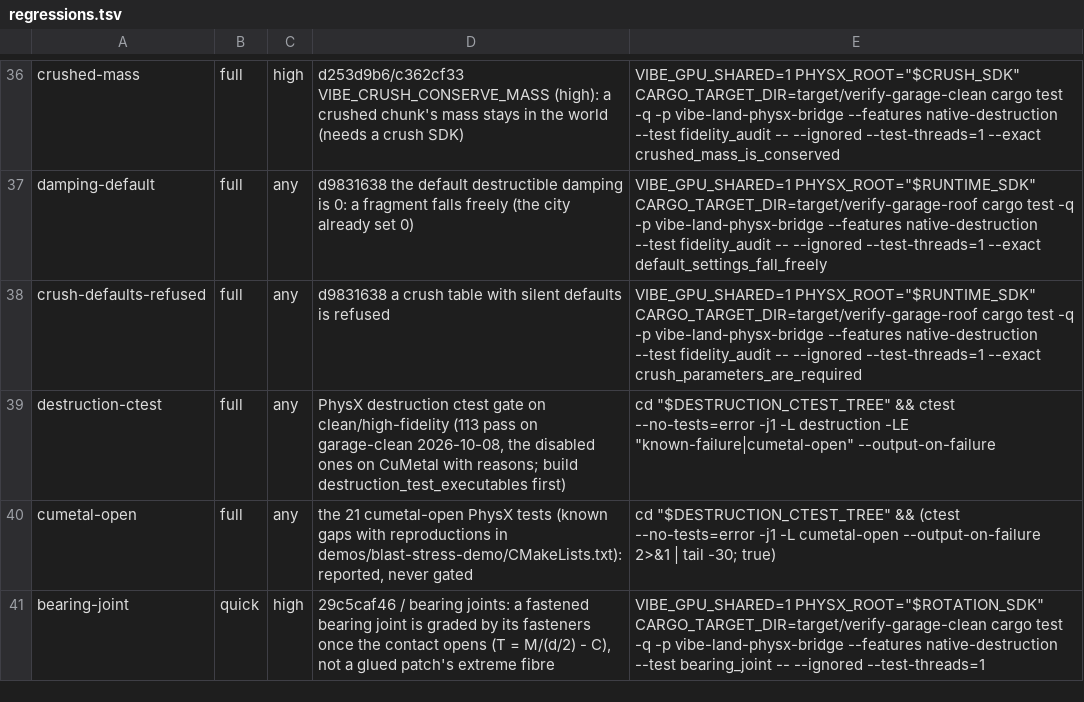
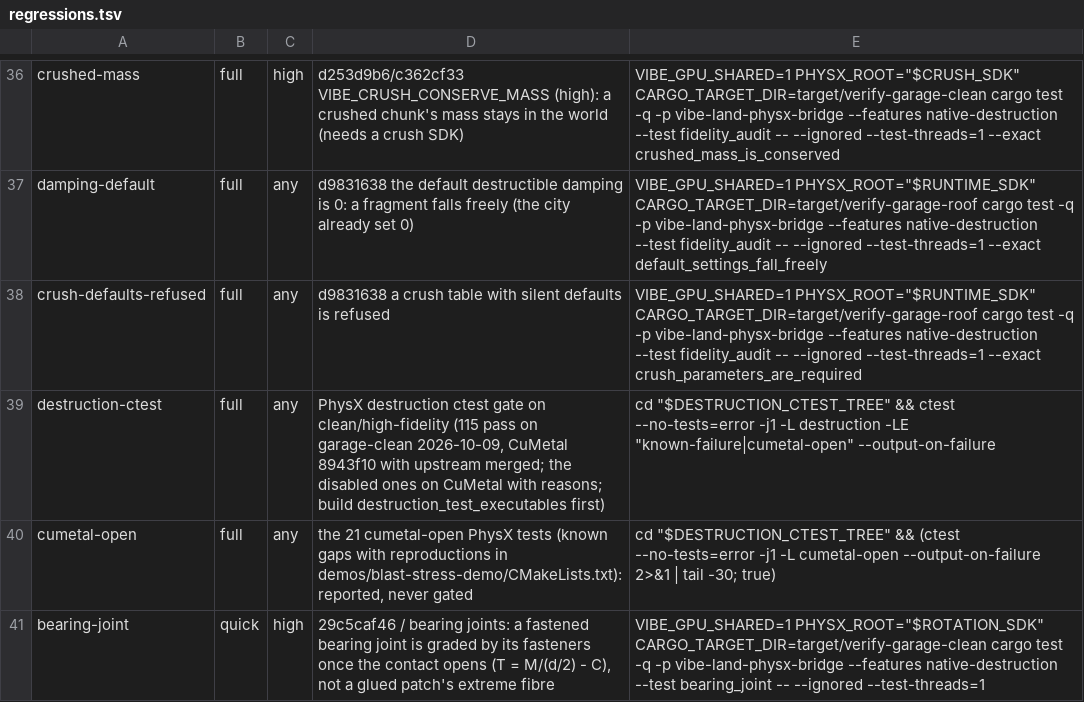
Before and after one commit to Glavin001/vibe-land, a TSV file: scripts/verify/regressions.tsv, drawn as a sheet; only a part is shown, gaps mark what is left out.

```diff
--- a/scripts/verify/regressions.tsv
+++ b/scripts/verify/regressions.tsv
@@ -38,3 +38,3 @@ damping-default	full	any	d9831638 the default destructible damping is 0: a fragm
 crush-defaults-refused	full	any	d9831638 a crush table with silent defaults is refused	VIBE_GPU_SHARED=1 PHYSX_ROOT="$RUNTIME_SDK" CARGO_TARGET_DIR=target/verify-garage-roof cargo test -q -p vibe-land-physx-bridge --features native-destruction --test fidelity_audit -- --ignored --test-threads=1 --exact crush_parameters_are_required
-destruction-ctest	full	any	PhysX destruction ctest gate on clean/high-fidelity (113 pass on garage-clean 2026-10-08, the disabled ones on CuMetal with reasons; build destruction_test_executables first)	cd "$DESTRUCTION_CTEST_TREE" && ctest --no-tests=error -j1 -L destruction -LE "known-failure|cumetal-open" --output-on-failure
+destruction-ctest	full	any	PhysX destruction ctest gate on clean/high-fidelity (115 pass on garage-clean 2026-10-09, CuMetal 8943f10 with upstream merged; the disabled ones on CuMetal with reasons; build destruction_test_executables first)	cd "$DESTRUCTION_CTEST_TREE" && ctest --no-tests=error -j1 -L destruction -LE "known-failure|cumetal-open" --output-on-failure
 cumetal-open	full	any	the 21 cumetal-open PhysX tests (known gaps with reproductions in demos/blast-stress-demo/CMakeLists.txt): reported, never gated	cd "$DESTRUCTION_CTEST_TREE" && (ctest --no-tests=error -j1 -L cumetal-open --output-on-failure 2>&1 | tail -30; true)
```
